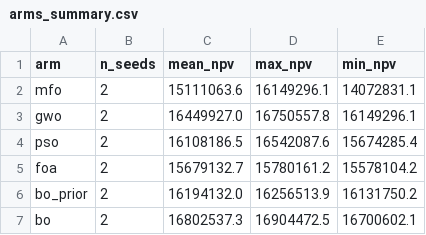
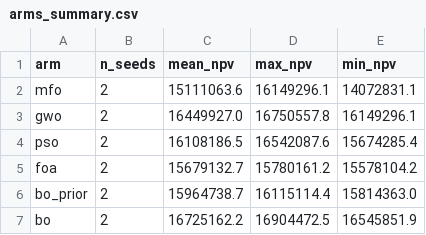
Before and after one commit to DanielSuar3z/ProjetoFinalRNAP_UnB2026, a CSV file: experiments/toy/arms_summary.csv, drawn as a sheet.

Commit message:
fix: revision metodologica (BNN, seeds, CRM con BHP, score calib_v1, equivalencia)
- models/bnn.py: la varianza de MC-dropout es epistemica, no aleatoria
  (docstring); backprop recupera el factor 1/(1-p) del dropout invertido.
- bo/loop.py: el surrogate entrena con baselines + sims del seed ACTUAL
  (antes veia los seeds anteriores del mismo brazo -> seeds no independientes).
- prior/crm.py: ajuste conjunto con BHP como regresor y restricciones reales
  (tau >= 0, filas <= 1; FISTA proyectado). Score calib_v1 = ridge congelado
  del NPV sobre 5 features fisicas, calibrado con el pool de baselines tras el
  well_mask; persistido como claves opcionales de crm_v1.npz.
- analysis: equivalence_bootstrap (IC90 de la dif. de medianas dentro de
  +-delta); delta = 2 % de la mediana del mejor baseline, fijado en
  protocol.yaml antes de ver datos reales. compare_arms agrega las columnas.
- fit_crm / toy / export_deploy cableados; toy re-corrido (--quick).

Tests 15/15. Resultado honesto del toy: bo 16.73M > bo_prior 15.96M (N=2).

```diff
--- a/experiments/toy/arms_summary.csv
+++ b/experiments/toy/arms_summary.csv
@@ -5,3 +5,3 @@ pso,2,16108186.5,16542087.6,15674285.4
 foa,2,15679132.7,15780161.2,15578104.2
-bo_prior,2,16194132.0,16256513.9,16131750.2
-bo,2,16802537.3,16904472.5,16700602.1
+bo_prior,2,15964738.7,16115114.4,15814363.0
+bo,2,16725162.2,16904472.5,16545851.9
```
Also changed, not shown: 15 other files.
